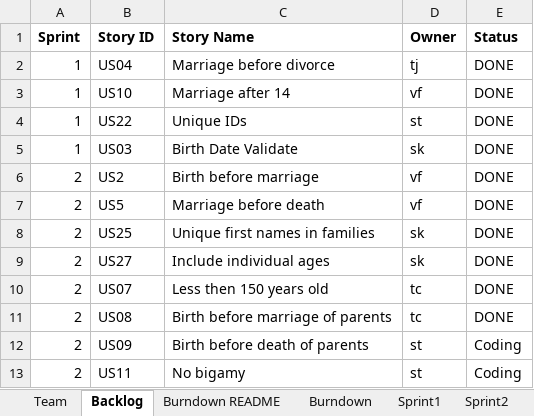
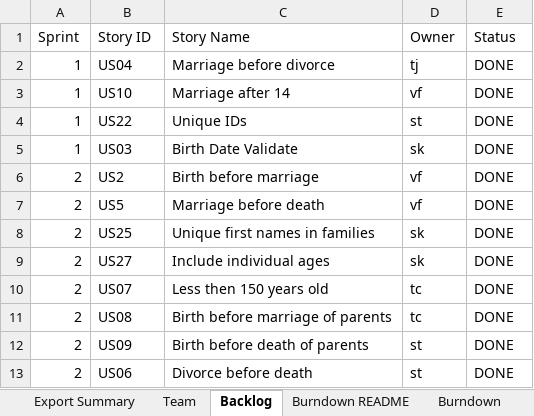
Before and after one commit to sabk18/GEDCOM_Pasing, an Excel workbook: docs/Team01Report-Sprint2.xlsx, sheet Backlog, drawn as a sheet; values as stored, in another font and other column widths than the file's, no borders; removed rows and columns are numbered as before the commit, all else as after; the diff names each change by its address in the sheet, - before the commit and + after, or states it on an @@ line.

Commit message:
Updated my user stories along with their status upto sprint3

```diff
--- a/docs/Team01Report-Sprint2.xlsx (sheet Backlog)
+++ b/docs/Team01Report-Sprint2.xlsx (sheet Backlog)
+sheet tab: Export Summary
-A1:E1 bold: on
+A1:E1 bold: off
-E12 (Status): Coding
+E12 (Status): DONE
-row 13: 2 | US11 | No bigamy | st | Coding
+row 13: 2 | US06 | Divorce before death | st | DONE
```
Also changed, not shown: sheet Sprint2, sheet Sprint3, sheet Sprint1, sheet Team, sheet Burndown README, sheet Burndown, 1 more sheet, charts or pictures, docs/Team01Report-Sprint3.xlsx.
